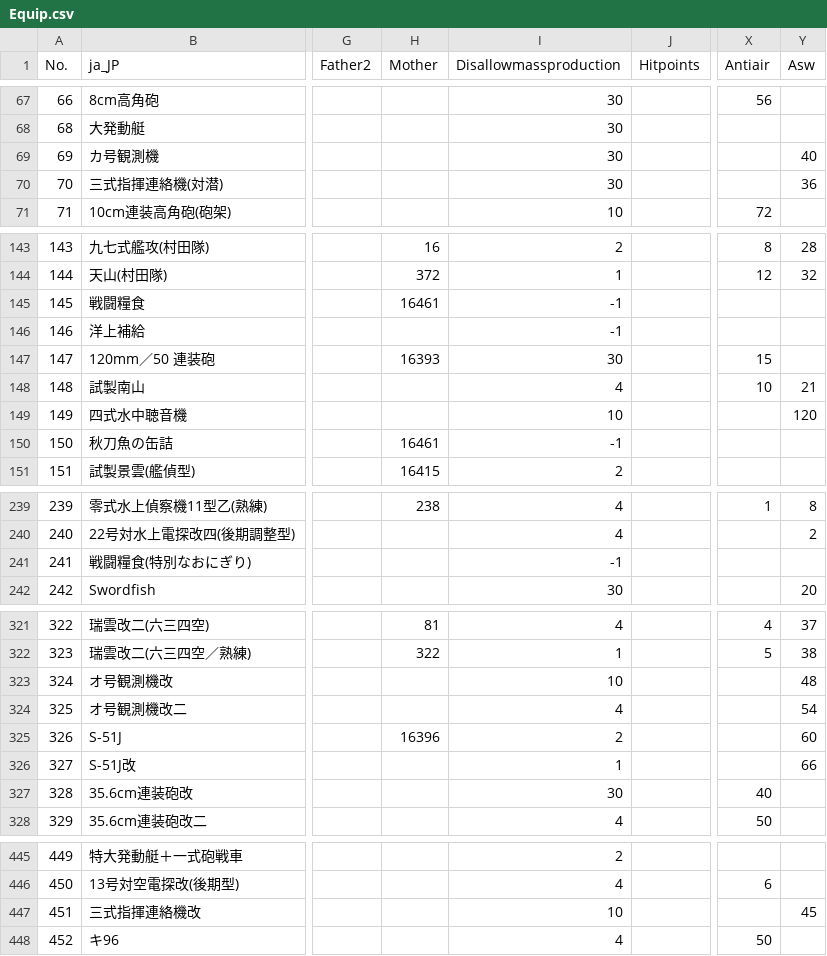
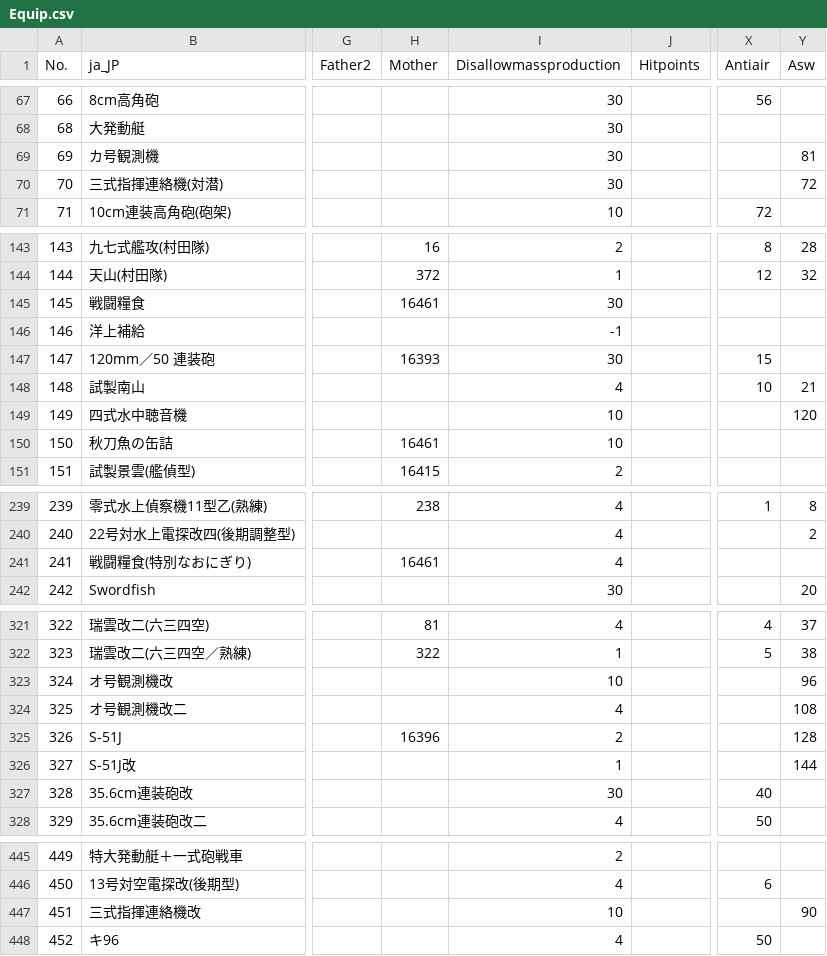
Before and after one commit to ibicdlcod/GuoMuoRuoProject, a CSV file: doc/Equip.csv, drawn as a sheet; only a part is shown, gaps mark what is left out; the diff covers the shown part only; the diff names each change by its address in the sheet, - before the commit and + after, or states it on an @@ line.

```diff
--- a/doc/Equip.csv
+++ b/doc/Equip.csv
-Y69 (Asw): 40
+Y69 (Asw): 81
-Y70 (Asw): 36
+Y70 (Asw): 72
-I145 (Disallowmassproduction): -1
+I145 (Disallowmassproduction): 30
-I150 (Disallowmassproduction): -1
+I150 (Disallowmassproduction): 10
-H241 (Mother): (empty)
+H241 (Mother): 16461
-I241 (Disallowmassproduction): -1
+I241 (Disallowmassproduction): 4
-Y323 (Asw): 48
+Y323 (Asw): 96
-Y324 (Asw): 54
+Y324 (Asw): 108
-Y325 (Asw): 60
+Y325 (Asw): 128
-Y326 (Asw): 66
+Y326 (Asw): 144
-Y447 (Asw): 45
+Y447 (Asw): 90
```
Also changed, not shown: 2 edited cells elsewhere in this file, 10 other files.
